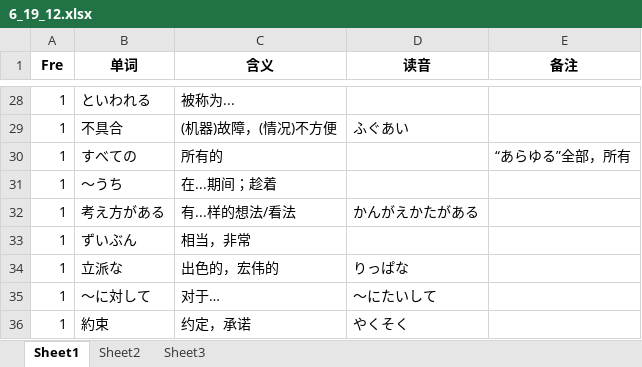
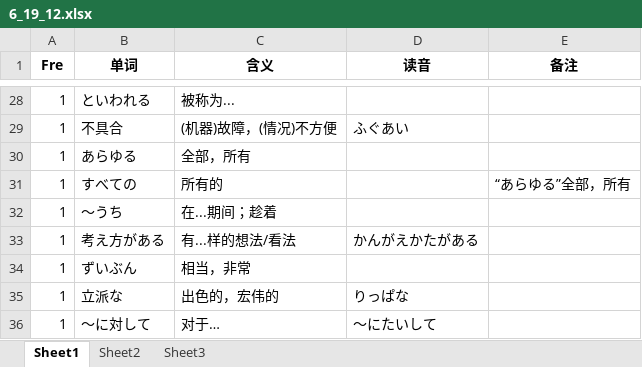
Before and after one commit to njxuxiao/2025_12, an Excel workbook: READING/6_19_12.xlsx, sheet Sheet1, drawn as a sheet; only a part is shown, gaps mark what is left out; the shorter side is filled out with more unchanged rows; values as stored, in another font and other column widths than the file's, no borders; the diff names each change by its address in the sheet, - before the commit and + after, or states it on an @@ line.

```diff
--- a/READING/6_19_12.xlsx (sheet Sheet1)
+++ b/READING/6_19_12.xlsx (sheet Sheet1)
+row 30: 1 | あらゆる | 全部，所有
```
Also changed, not shown: READING/15_24_07.xlsx, READING/1_21_07.xlsx, 6 other files.
